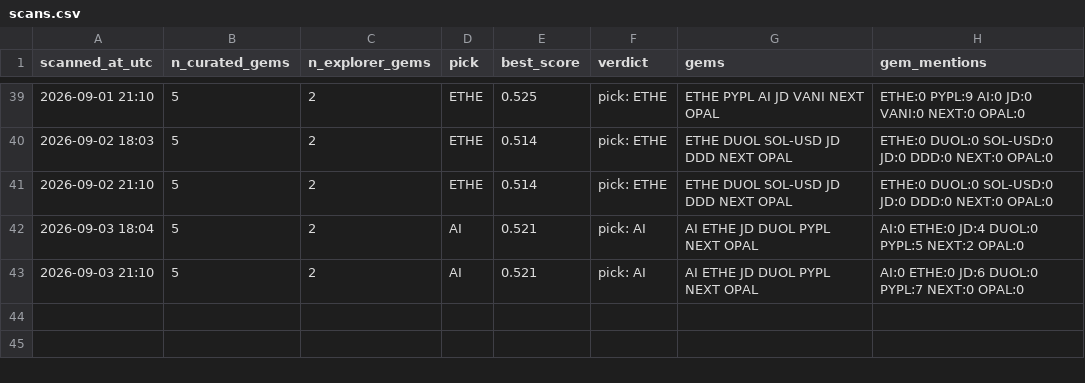
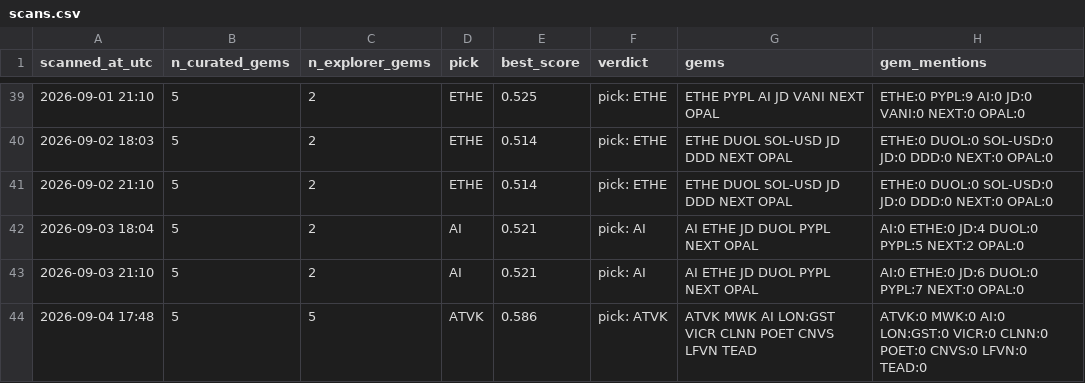
Before and after one commit to cbaduboateng/nicol-calcium-score, a CSV file: portfolio/scans.csv, drawn as a sheet; only a part is shown, gaps mark what is left out.

```diff
--- a/portfolio/scans.csv
+++ b/portfolio/scans.csv
@@ -43 +43,2 @@ scanned_at_utc,n_curated_gems,n_explorer_gems,pick,best_score,verdict,gems,gem_m
 2026-09-03 21:10,5,2,AI,0.521,pick: AI,AI ETHE JD DUOL PYPL NEXT OPAL,AI:0 ETHE:0 JD:6 DUOL:0 PYPL:7 NEXT:0 OPAL:0
+2026-09-04 17:48,5,5,ATVK,0.586,pick: ATVK,ATVK MWK AI LON:GST VICR CLNN POET CNVS LFVN TEAD,ATVK:0 MWK:0 AI:0 LON:GST:0 VICR:0 CLNN:0 POET:0 CNVS:0 LFVN:0 TEAD:0
```
